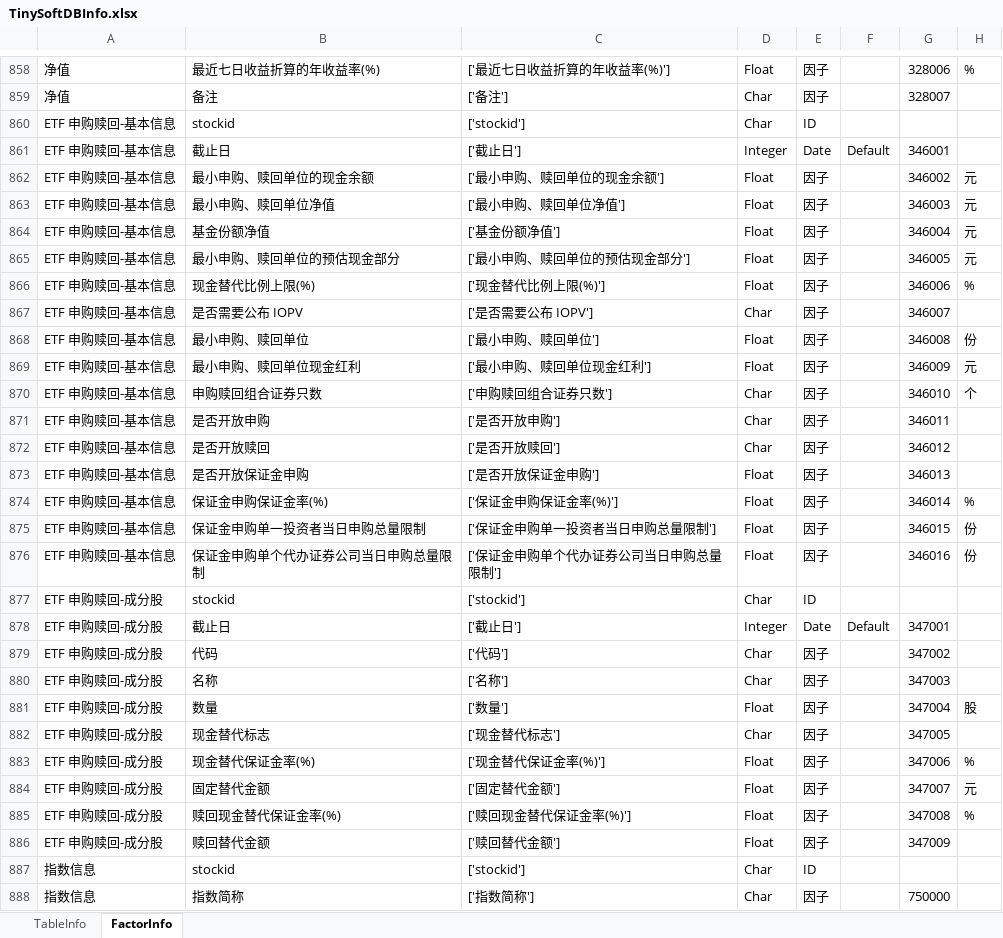
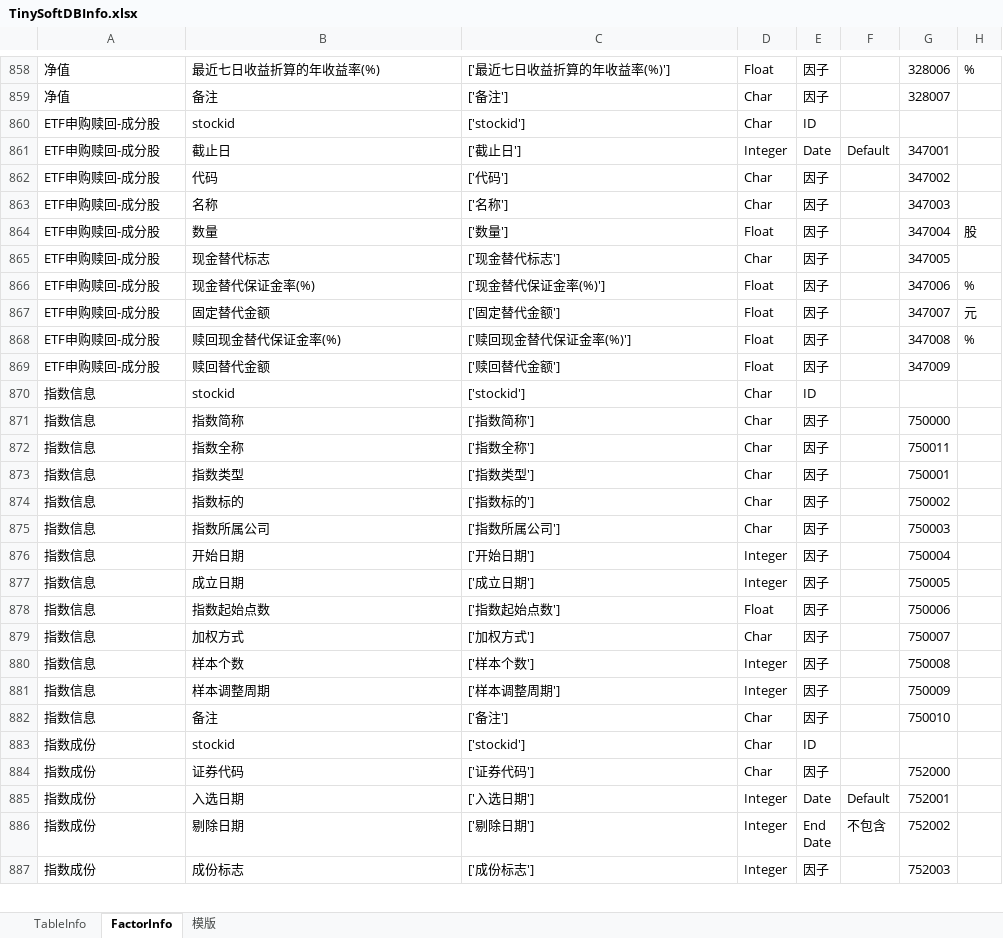
Before and after one commit to Scorpi000/QSExt, an Excel workbook: QSExt/Resource/TinySoftDBInfo.xlsx, sheet FactorInfo, drawn as a sheet; only a part is shown, gaps mark what is left out; the shorter side is filled out with more unchanged rows; values as stored, in another font and other column widths than the file's, no borders; removed rows and columns are numbered as before the commit, all else as after; the diff covers the shown part only; the diff names each change by its address in the sheet, - before the commit and + after, or states it on an @@ line.

```diff
--- a/QSExt/Resource/TinySoftDBInfo.xlsx (sheet FactorInfo)
+++ b/QSExt/Resource/TinySoftDBInfo.xlsx (sheet FactorInfo)
+sheet tab: 模版
-row 860: ETF 申购赎回-基本信息 | stockid | ['stockid'] | Char | ID
-row 861: ETF 申购赎回-基本信息 | 截止日 | ['截止日'] | Integer | Date | Default | 346001
-row 862: ETF 申购赎回-基本信息 | 最小申购、赎回单位的现金余额 | ['最小申购、赎回单位的现金余额'] | Float | 因子 |  | 346002 | 元
-row 863: ETF 申购赎回-基本信息 | 最小申购、赎回单位净值 | ['最小申购、赎回单位净值'] | Float | 因子 |  | 346003 | 元
-row 864: ETF 申购赎回-基本信息 | 基金份额净值 | ['基金份额净值'] | Float | 因子 |  | 346004 | 元
-row 865: ETF 申购赎回-基本信息 | 最小申购、赎回单位的预估现金部分 | ['最小申购、赎回单位的预估现金部分'] | Float | 因子 |  | 346005 | 元
-row 866: ETF 申购赎回-基本信息 | 现金替代比例上限(%) | ['现金替代比例上限(%)'] | Float | 因子 |  | 346006 | %
-row 867: ETF 申购赎回-基本信息 | 是否需要公布 IOPV | ['是否需要公布 IOPV'] | Char | 因子 |  | 346007
-row 868: ETF 申购赎回-基本信息 | 最小申购、赎回单位 | ['最小申购、赎回单位'] | Float | 因子 |  | 346008 | 份
-row 869: ETF 申购赎回-基本信息 | 最小申购、赎回单位现金红利 | ['最小申购、赎回单位现金红利'] | Float | 因子 |  | 346009 | 元
-row 870: ETF 申购赎回-基本信息 | 申购赎回组合证券只数 | ['申购赎回组合证券只数'] | Char | 因子 |  | 346010 | 个
-row 871: ETF 申购赎回-基本信息 | 是否开放申购 | ['是否开放申购'] | Char | 因子 |  | 346011
-row 872: ETF 申购赎回-基本信息 | 是否开放赎回 | ['是否开放赎回'] | Char | 因子 |  | 346012
-row 873: ETF 申购赎回-基本信息 | 是否开放保证金申购 | ['是否开放保证金申购'] | Float | 因子 |  | 346013
-row 874: ETF 申购赎回-基本信息 | 保证金申购保证金率(%) | ['保证金申购保证金率(%)'] | Float | 因子 |  | 346014 | %
-row 875: ETF 申购赎回-基本信息 | 保证金申购单一投资者当日申购总量限制 | ['保证金申购单一投资者当日申购总量限制'] | Float | 因子 |  | 346015 | 份
-row 876: ETF 申购赎回-基本信息 | 保证金申购单个代办证券公司当日申购总量限制 | ['保证金申购单个代办证券公司当日申购总量限制'] | Float | 因子 |  | 346016 | 份
-A860:A869: ETF 申购赎回-成分股
+A860:A869: ETF申购赎回-成分股
```
Also changed, not shown: 25 added rows elsewhere in this sheet, sheet TableInfo, 2 other files.
